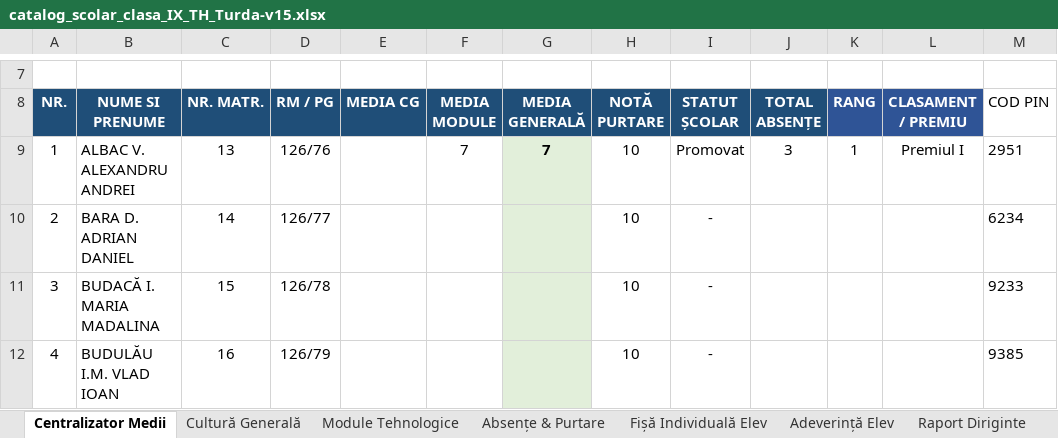
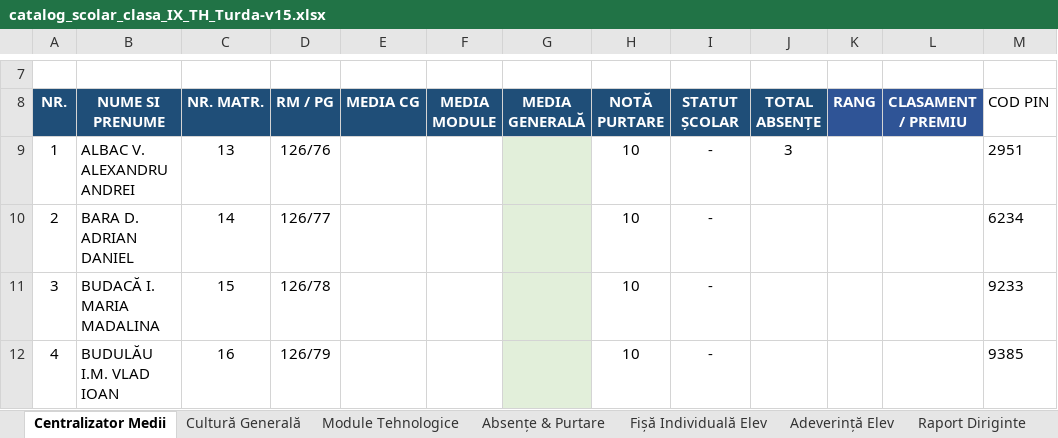
Before and after one commit to profudeconta-sketch/catalog-online, an Excel workbook: catalog_scolar_clasa_IX_TH_Turda-v15.xlsx, sheet Centralizator Medii, drawn as a sheet; only a part is shown, gaps mark what is left out; values as stored, in another font and other column widths than the file's, no borders; the diff names each change by its address in the sheet, - before the commit and + after, or states it on an @@ line.

Commit message:
Update automat catalog: 28.09.2026 06:01

```diff
--- a/catalog_scolar_clasa_IX_TH_Turda-v15.xlsx (sheet Centralizator Medii)
+++ b/catalog_scolar_clasa_IX_TH_Turda-v15.xlsx (sheet Centralizator Medii)
-F9 (MEDIA MODULE): 7
+F9 (MEDIA MODULE): (empty)
-G9 (MEDIA GENERALĂ): 7
+G9 (MEDIA GENERALĂ): (empty)
-I9 (STATUT ȘCOLAR): Promovat
+I9 (STATUT ȘCOLAR): -
-K9 (RANG): 1
+K9 (RANG): (empty)
-L9 (CLASAMENT / PREMIU): Premiul I
+L9 (CLASAMENT / PREMIU): (empty)
```
Also changed, not shown: sheet Module Tehnologice.
